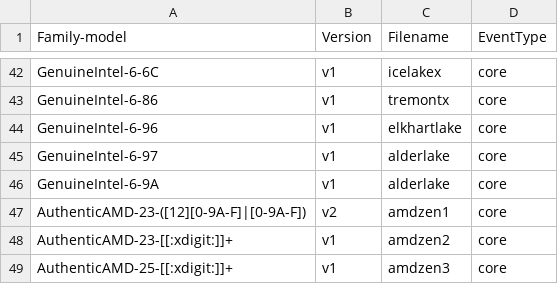
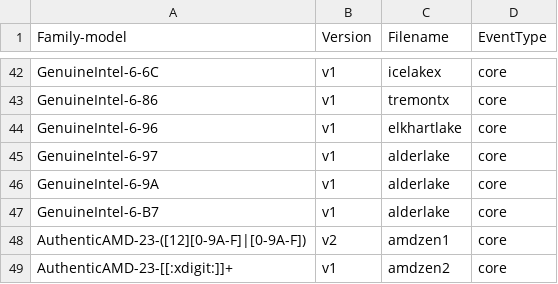
Before and after one commit to intel/mainline-tracking, a CSV file: tools/perf/pmu-events/arch/x86/mapfile.csv, drawn as a sheet; only a part is shown, gaps mark what is left out; the shorter side is filled out with more unchanged rows; the diff names each change by its address in the sheet, - before the commit and + after, or states it on an @@ line.

Commit message:
perf vendor events: Add the cpuid for Raptor Lake
The PMU of Raptor Lake is similar to Alder Lake.
Add the cpuid for Raptor Lake

Signed-off-by: Zhengjun Xing <zhengjun.xing@linux.intel.com>

```diff
--- a/tools/perf/pmu-events/arch/x86/mapfile.csv
+++ b/tools/perf/pmu-events/arch/x86/mapfile.csv
+row 47: GenuineIntel-6-B7 | v1 | alderlake | core
```
